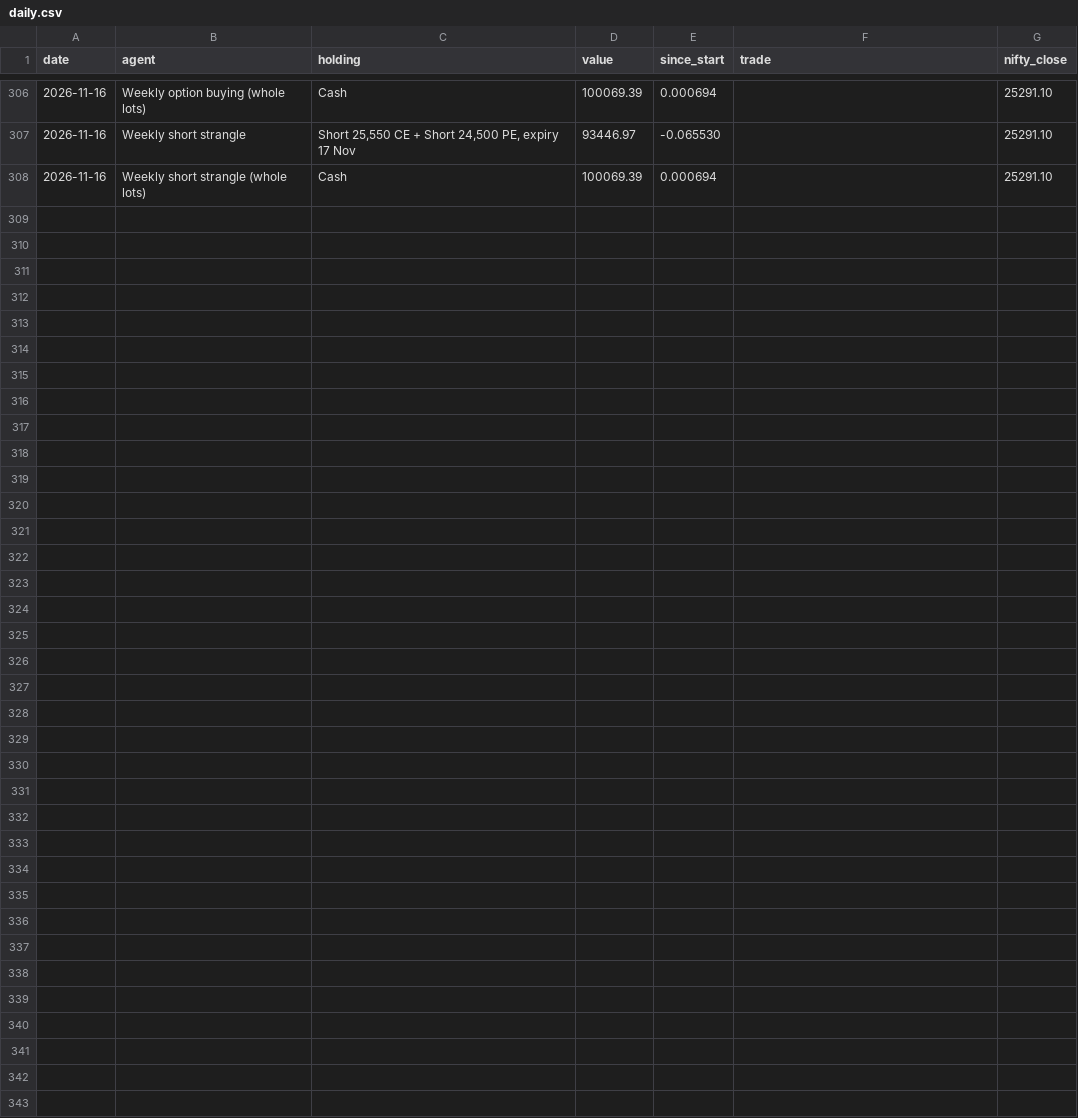
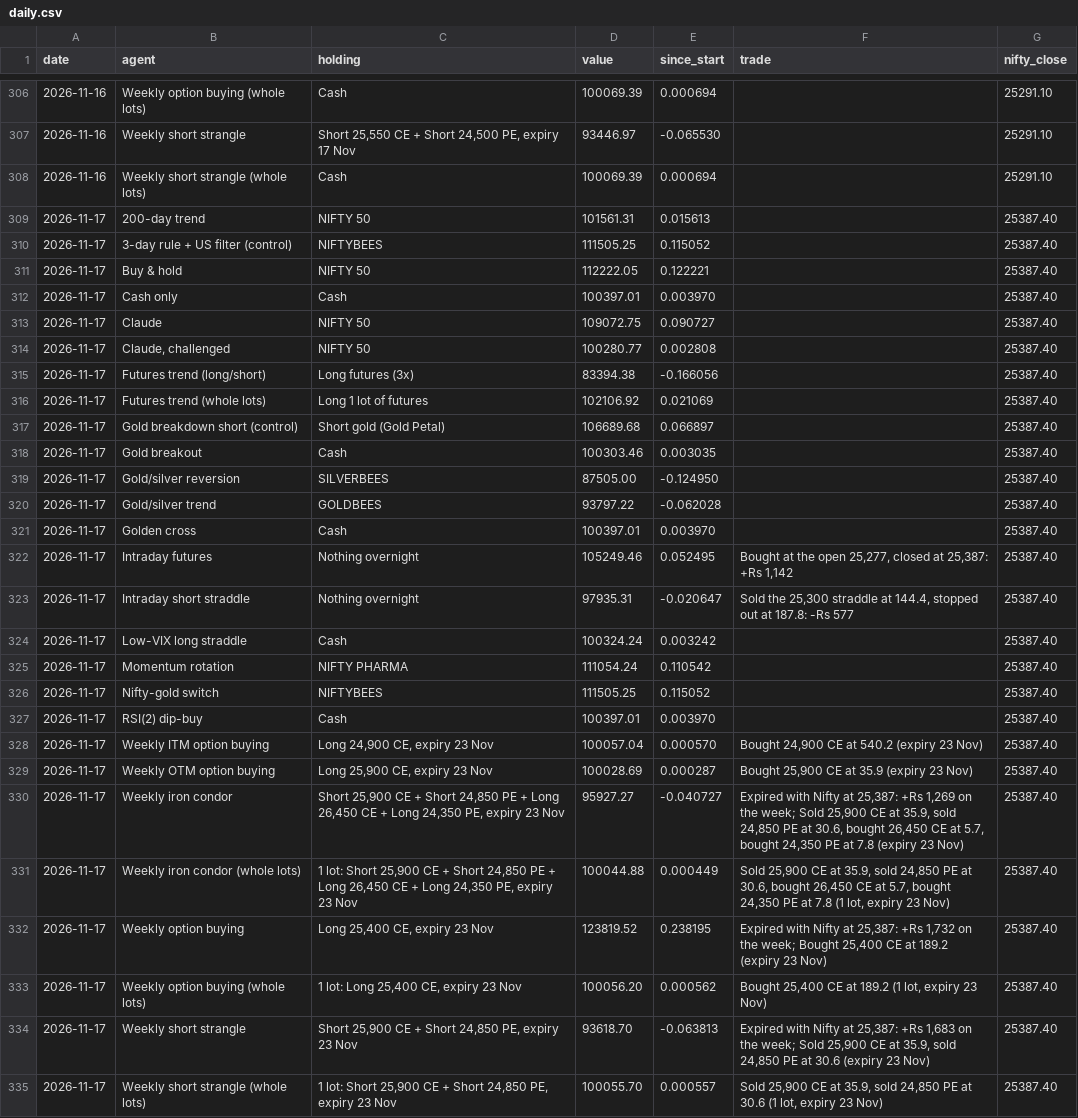
Before and after one commit to viruop/paper-arena, a CSV file: logs/daily.csv, drawn as a sheet; only a part is shown, gaps mark what is left out; the diff names each change by its address in the sheet, - before the commit and + after, or states it on an @@ line.

```diff
--- a/logs/daily.csv
+++ b/logs/daily.csv
+row 309: 2026-11-17 | 200-day trend | NIFTY 50 | 101561.31 | 0.015613 |  | 25387.40
+row 310: 2026-11-17 | 3-day rule + US filter (control) | NIFTYBEES | 111505.25 | 0.115052 |  | 25387.40
+row 311: 2026-11-17 | Buy & hold | NIFTY 50 | 112222.05 | 0.122221 |  | 25387.40
+row 312: 2026-11-17 | Cash only | Cash | 100397.01 | 0.003970 |  | 25387.40
+row 313: 2026-11-17 | Claude | NIFTY 50 | 109072.75 | 0.090727 |  | 25387.40
+row 314: 2026-11-17 | Claude, challenged | NIFTY 50 | 100280.77 | 0.002808 |  | 25387.40
+row 315: 2026-11-17 | Futures trend (long/short) | Long futures (3x) | 83394.38 | -0.166056 |  | 25387.40
+row 316: 2026-11-17 | Futures trend (whole lots) | Long 1 lot of futures | 102106.92 | 0.021069 |  | 25387.40
+row 317: 2026-11-17 | Gold breakdown short (control) | Short gold (Gold Petal) | 106689.68 | 0.066897 |  | 25387.40
+row 318: 2026-11-17 | Gold breakout | Cash | 100303.46 | 0.003035 |  | 25387.40
+row 319: 2026-11-17 | Gold/silver reversion | SILVERBEES | 87505.00 | -0.124950 |  | 25387.40
+row 320: 2026-11-17 | Gold/silver trend | GOLDBEES | 93797.22 | -0.062028 |  | 25387.40
+row 321: 2026-11-17 | Golden cross | Cash | 100397.01 | 0.003970 |  | 25387.40
+row 322: 2026-11-17 | Intraday futures | Nothing overnight | 105249.46 | 0.052495 | Bought at the open 25,277, closed at 25,387: +Rs 1,142 | 25387.40
+row 323: 2026-11-17 | Intraday short straddle | Nothing overnight | 97935.31 | -0.020647 | Sold the 25,300 straddle at 144.4, stopped out at 187.8: -Rs 577 | 25387.40
+row 324: 2026-11-17 | Low-VIX long straddle | Cash | 100324.24 | 0.003242 |  | 25387.40
+row 325: 2026-11-17 | Momentum rotation | NIFTY PHARMA | 111054.24 | 0.110542 |  | 25387.40
+row 326: 2026-11-17 | Nifty-gold switch | NIFTYBEES | 111505.25 | 0.115052 |  | 25387.40
+row 327: 2026-11-17 | RSI(2) dip-buy | Cash | 100397.01 | 0.003970 |  | 25387.40
+row 328: 2026-11-17 | Weekly ITM option buying | Long 24,900 CE, expiry 23 Nov | 100057.04 | 0.000570 | Bought 24,900 CE at 540.2 (expiry 23 Nov) | 25387.40
+row 329: 2026-11-17 | Weekly OTM option buying | Long 25,900 CE, expiry 23 Nov | 100028.69 | 0.000287 | Bought 25,900 CE at 35.9 (expiry 23 Nov) | 25387.40
+row 330: 2026-11-17 | Weekly iron condor | Short 25,900 CE + Short 24,850 PE + Long 26,450 CE + Long 24,350 PE, expiry 23 Nov | 95927.27 | -0.040727 | Expired with Nifty at 25,387: +Rs 1,269 on the week; Sold 25,900 CE at 35.9, sold 24,850 PE at 30.6, bought 26,450 CE at 5.7, bought 24,350 PE at 7.8 (expiry 23 Nov) | 25387.40
+row 331: 2026-11-17 | Weekly iron condor (whole lots) | 1 lot: Short 25,900 CE + Short 24,850 PE + Long 26,450 CE + Long 24,350 PE, expiry 23 Nov | 100044.88 | 0.000449 | Sold 25,900 CE at 35.9, sold 24,850 PE at 30.6, bought 26,450 CE at 5.7, bought 24,350 PE at 7.8 (1 lot, expiry 23 Nov) | 25387.40
+row 332: 2026-11-17 | Weekly option buying | Long 25,400 CE, expiry 23 Nov | 123819.52 | 0.238195 | Expired with Nifty at 25,387: +Rs 1,732 on the week; Bought 25,400 CE at 189.2 (expiry 23 Nov) | 25387.40
+row 333: 2026-11-17 | Weekly option buying (whole lots) | 1 lot: Long 25,400 CE, expiry 23 Nov | 100056.20 | 0.000562 | Bought 25,400 CE at 189.2 (1 lot, expiry 23 Nov) | 25387.40
+row 334: 2026-11-17 | Weekly short strangle | Short 25,900 CE + Short 24,850 PE, expiry 23 Nov | 93618.70 | -0.063813 | Expired with Nifty at 25,387: +Rs 1,683 on the week; Sold 25,900 CE at 35.9, sold 24,850 PE at 30.6 (expiry 23 Nov) | 25387.40
+row 335: 2026-11-17 | Weekly short strangle (whole lots) | 1 lot: Short 25,900 CE + Short 24,850 PE, expiry 23 Nov | 100055.70 | 0.000557 | Sold 25,900 CE at 35.9, sold 24,850 PE at 30.6 (1 lot, expiry 23 Nov) | 25387.40
```
Also changed, not shown: data/market/NZDCAD_fed.csv, logs/provenance.csv, 21 other files.
